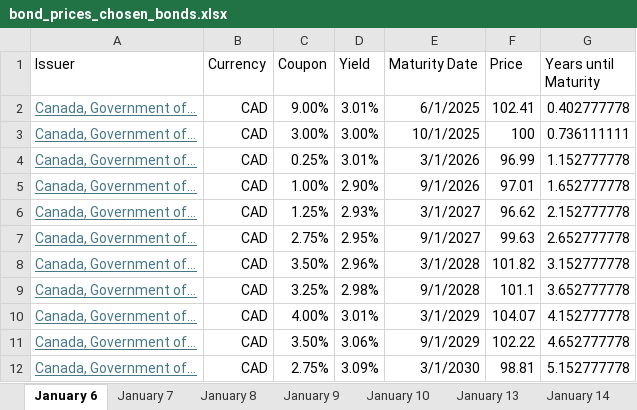
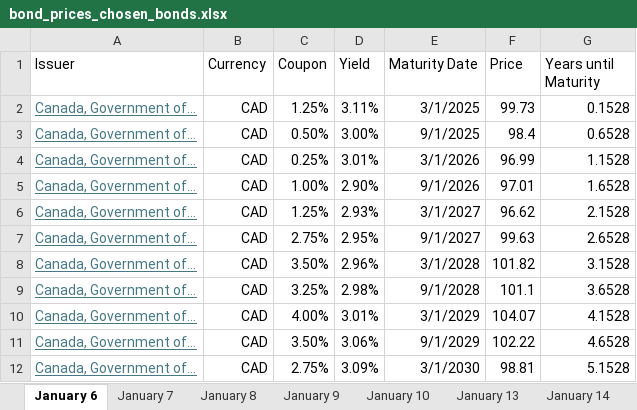
Before and after one commit to AfZheng126/apm466_assignment_1, an Excel workbook: bond_prices_chosen_bonds.xlsx, sheet January 6, drawn as a sheet; values as stored, in another font and other column widths than the file's, no borders; the diff names each change by its address in the sheet, - before the commit and + after, or states it on an @@ line.

```diff
--- a/bond_prices_chosen_bonds.xlsx (sheet January 6)
+++ b/bond_prices_chosen_bonds.xlsx (sheet January 6)
-C2 (Coupon): 9.00%
+C2 (Coupon): 1.25%
-D2 (Yield): 3.01%
+D2 (Yield): 3.11%
-E2 (Maturity Date): 6/1/2025
+E2 (Maturity Date): 3/1/2025
-F2 (Price): 102.41
+F2 (Price): 99.73
-G2 (Years until Maturity): 0.402777778
+G2 (Years until Maturity): 0.1528
-C3 (Coupon): 3.00%
+C3 (Coupon): 0.50%
-E3 (Maturity Date): 10/1/2025
+E3 (Maturity Date): 9/1/2025
-F3 (Price): 100
+F3 (Price): 98.4
-G3 (Years until Maturity): 0.736111111
+G3 (Years until Maturity): 0.6528
-G4 (Years until Maturity): 1.152777778
+G4 (Years until Maturity): 1.1528
-G5 (Years until Maturity): 1.652777778
+G5 (Years until Maturity): 1.6528
-G6 (Years until Maturity): 2.152777778
+G6 (Years until Maturity): 2.1528
-G7 (Years until Maturity): 2.652777778
+G7 (Years until Maturity): 2.6528
-G8 (Years until Maturity): 3.152777778
+G8 (Years until Maturity): 3.1528
-G9 (Years until Maturity): 3.652777778
+G9 (Years until Maturity): 3.6528
-G10 (Years until Maturity): 4.152777778
+G10 (Years until Maturity): 4.1528
-G11 (Years until Maturity): 4.652777778
+G11 (Years until Maturity): 4.6528
-G12 (Years until Maturity): 5.152777778
+G12 (Years until Maturity): 5.1528
```
Also changed, not shown: sheet January 17, sheet January 8, sheet January 13, sheet January 14, sheet January 9, sheet January 15, 3 more sheets, 4 other files.
